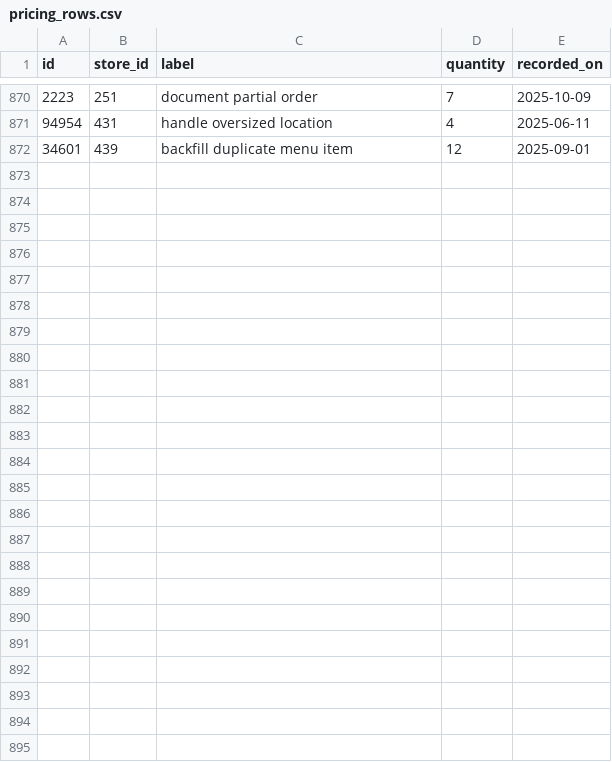
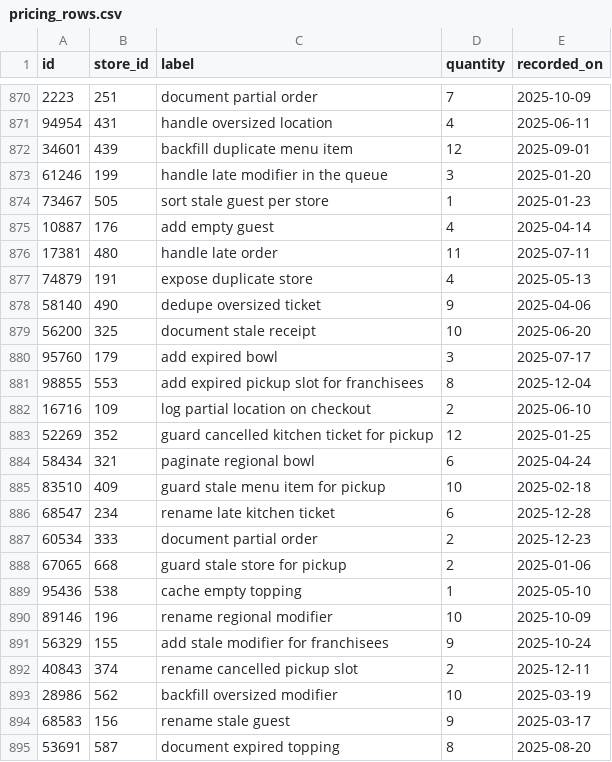
Before and after one commit to wwtdigital/copperpot-pricing-pipeline, a CSV file: seeds/generated/pricing_rows.csv, drawn as a sheet; only a part is shown, gaps mark what is left out; the diff names each change by its address in the sheet, - before the commit and + after, or states it on an @@ line.

Commit message:
fix(pricing): add test

```diff
--- a/seeds/generated/pricing_rows.csv
+++ b/seeds/generated/pricing_rows.csv
+row 873: 61246 | 199 | handle late modifier in the queue | 3 | 2025-01-20
+row 874: 73467 | 505 | sort stale guest per store | 1 | 2025-01-23
+row 875: 10887 | 176 | add empty guest | 4 | 2025-04-14
+row 876: 17381 | 480 | handle late order | 11 | 2025-07-11
+row 877: 74879 | 191 | expose duplicate store | 4 | 2025-05-13
+row 878: 58140 | 490 | dedupe oversized ticket | 9 | 2025-04-06
+row 879: 56200 | 325 | document stale receipt | 10 | 2025-06-20
+row 880: 95760 | 179 | add expired bowl | 3 | 2025-07-17
+row 881: 98855 | 553 | add expired pickup slot for franchisees | 8 | 2025-12-04
+row 882: 16716 | 109 | log partial location on checkout | 2 | 2025-06-10
+row 883: 52269 | 352 | guard cancelled kitchen ticket for pickup | 12 | 2025-01-25
+row 884: 58434 | 321 | paginate regional bowl | 6 | 2025-04-24
+row 885: 83510 | 409 | guard stale menu item for pickup | 10 | 2025-02-18
+row 886: 68547 | 234 | rename late kitchen ticket | 6 | 2025-12-28
+row 887: 60534 | 333 | document partial order | 2 | 2025-12-23
+row 888: 67065 | 668 | guard stale store for pickup | 2 | 2025-01-06
+row 889: 95436 | 538 | cache empty topping | 1 | 2025-05-10
+row 890: 89146 | 196 | rename regional modifier | 10 | 2025-10-09
+row 891: 56329 | 155 | add stale modifier for franchisees | 9 | 2025-10-24
+row 892: 40843 | 374 | rename cancelled pickup slot | 2 | 2025-12-11
+row 893: 28986 | 562 | backfill oversized modifier | 10 | 2025-03-19
+row 894: 68583 | 156 | rename stale guest | 9 | 2025-03-17
+row 895: 53691 | 587 | document expired topping | 8 | 2025-08-20
```
Also changed, not shown: 1 other file.
